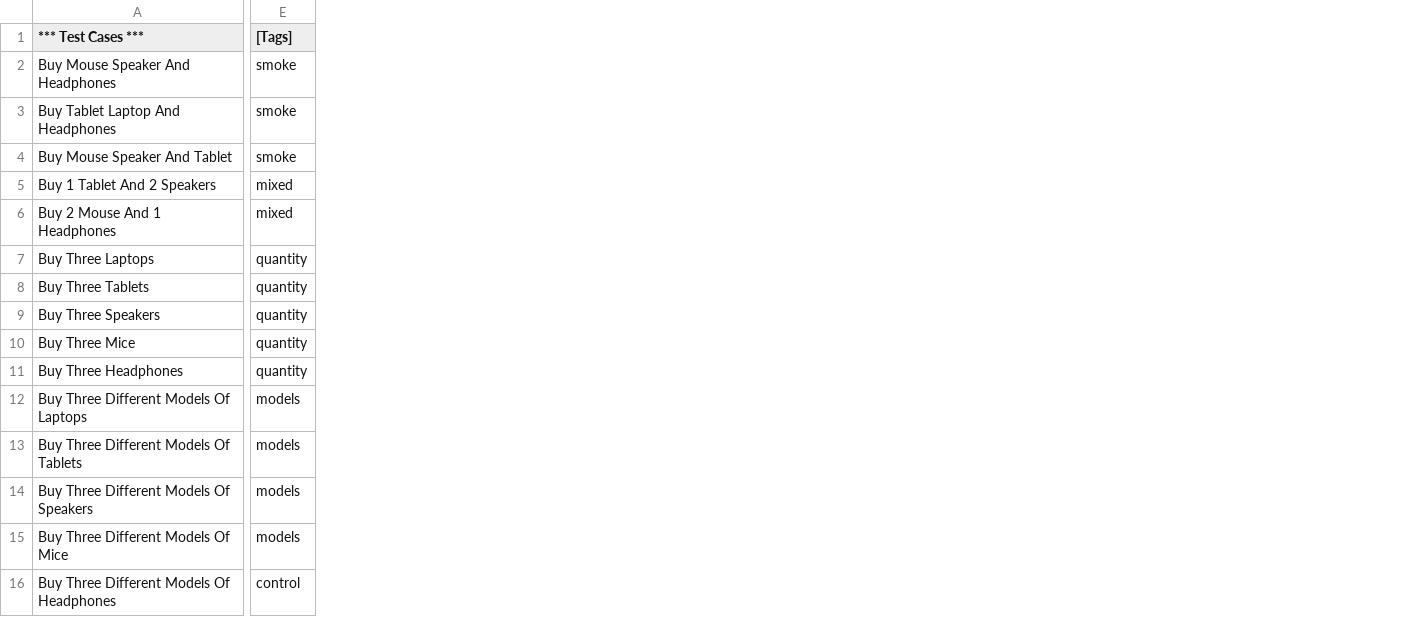
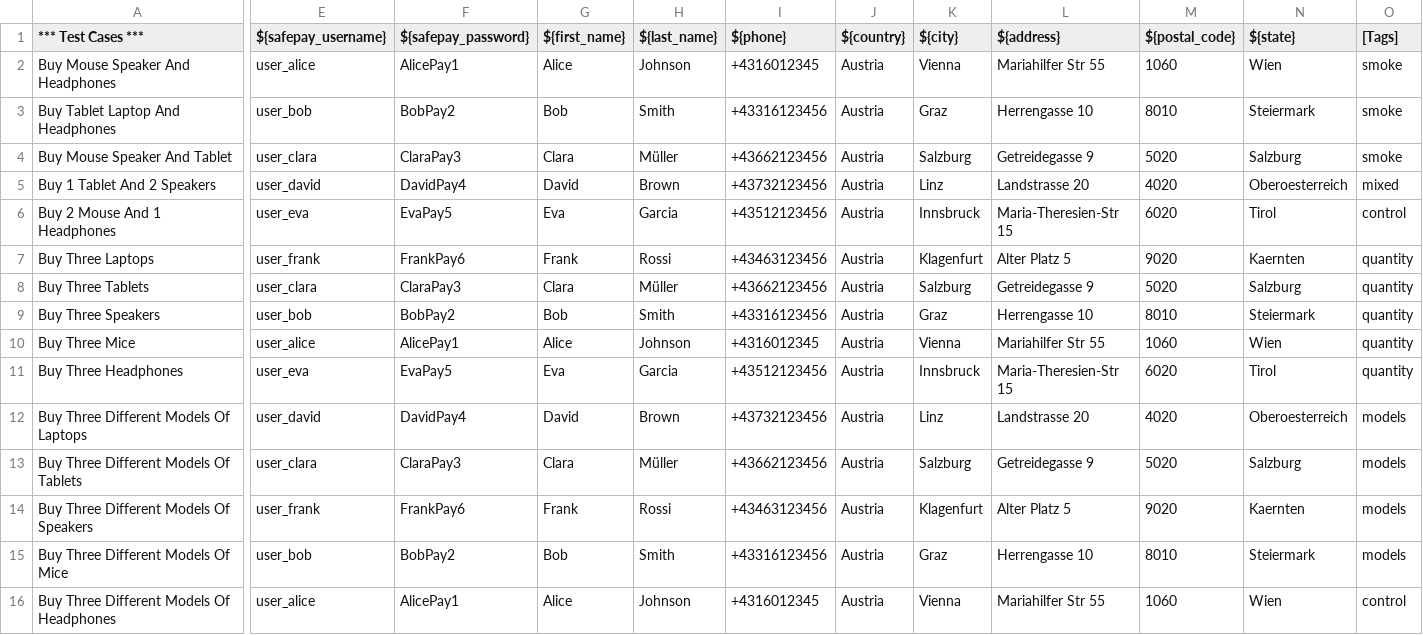
Before and after one commit to Eugenia-Zolotarenko/Advantage_Robot_Framework, a CSV file: Data/purchase_flow_data.csv, drawn as a sheet; only a part is shown, gaps mark what is left out; addresses are those after the commit; the diff covers the shown part only; the diff names each change by its address in the sheet, - before the commit and + after, or states it on an @@ line.

Commit message:
Add register_flow_data.csv, Register_Flow.robot Add README.md for .scv files

```diff
--- a/Data/purchase_flow_data.csv
+++ b/Data/purchase_flow_data.csv
+column E (${safepay_username}), rows 2-16: user_alice | user_bob | user_clara | user_david | user_eva | user_frank | user_clara | user_bob | user_alice | user_eva | user_david | user_clara | user_frank | user_bob | user_alice
+column F (${safepay_password}), rows 2-16: AlicePay1 | BobPay2 | ClaraPay3 | DavidPay4 | EvaPay5 | FrankPay6 | ClaraPay3 | BobPay2 | AlicePay1 | EvaPay5 | DavidPay4 | ClaraPay3 | FrankPay6 | BobPay2 | AlicePay1
+column G (${first_name}), rows 2-16: Alice | Bob | Clara | David | Eva | Frank | Clara | Bob | Alice | Eva | David | Clara | Frank | Bob | Alice
+column H (${last_name}), rows 2-16: Johnson | Smith | Müller | Brown | Garcia | Rossi | Müller | Smith | Johnson | Garcia | Brown | Müller | Rossi | Smith | Johnson
+column I (${phone}), rows 2-16: +4316012345 | +43316123456 | +43662123456 | +43732123456 | +43512123456 | +43463123456 | +43662123456 | +43316123456 | +4316012345 | +43512123456 | +43732123456 | +43662123456 | +43463123456 | +43316123456 | +4316012345
+column J (${country}), rows 2-16: all Austria
+column K (${city}), rows 2-16: Vienna | Graz | Salzburg | Linz | Innsbruck | Klagenfurt | Salzburg | Graz | Vienna | Innsbruck | Linz | Salzburg | Klagenfurt | Graz | Vienna
+column L (${address}), rows 2-16: Mariahilfer Str 55 | Herrengasse 10 | Getreidegasse 9 | Landstrasse 20 | Maria-Theresien-Str 15 | Alter Platz 5 | Getreidegasse 9 | Herrengasse 10 | Mariahilfer Str 55 | Maria-Theresien-Str 15 | Landstrasse 20 | Getreidegasse 9 | Alter Platz 5 | Herrengasse 10 | Mariahilfer Str 55
+column M (${postal_code}), rows 2-16: 1060 | 8010 | 5020 | 4020 | 6020 | 9020 | 5020 | 8010 | 1060 | 6020 | 4020 | 5020 | 9020 | 8010 | 1060
+column N (${state}), rows 2-16: Wien | Steiermark | Salzburg | Oberoesterreich | Tirol | Kaernten | Salzburg | Steiermark | Wien | Tirol | Oberoesterreich | Salzburg | Kaernten | Steiermark | Wien
-O6 ([Tags]): mixed
+O6 ([Tags]): control
```
Also changed, not shown: 1 edited cell elsewhere in this file, 7 other files.
